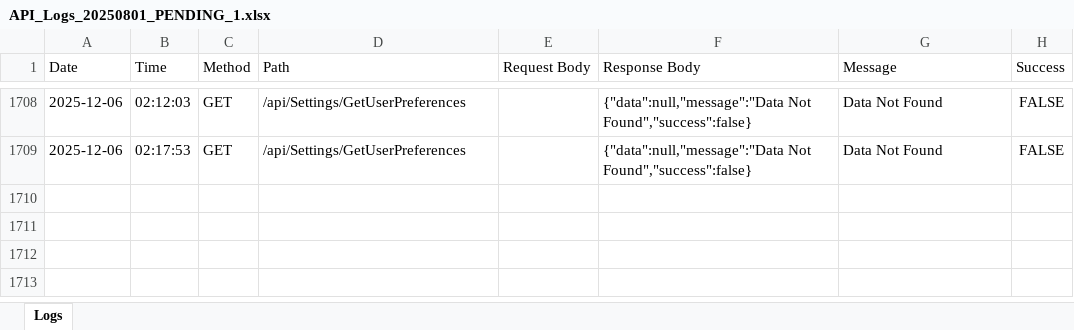
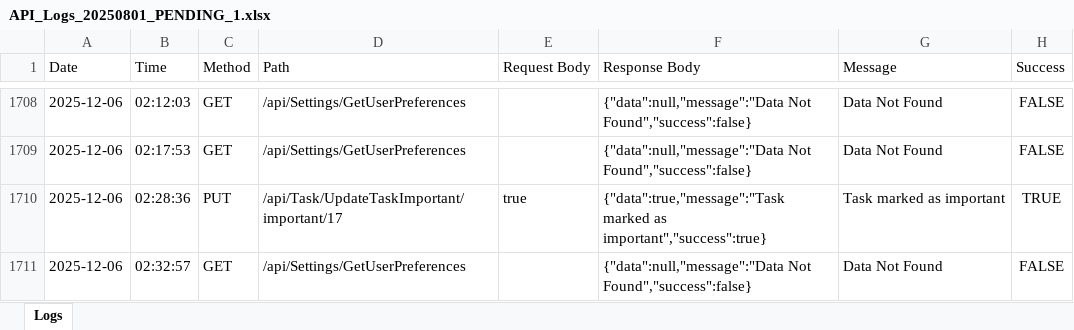
Before and after one commit to noushad-hrr/OmniPlanner, an Excel workbook: backend/Logs/API_Logs_20250801_PENDING_1.xlsx, sheet Logs, drawn as a sheet; only a part is shown, gaps mark what is left out; values as stored, in another font and other column widths than the file's, no borders; the diff names each change by its address in the sheet, - before the commit and + after, or states it on an @@ line.

```diff
--- a/backend/Logs/API_Logs_20250801_PENDING_1.xlsx (sheet Logs)
+++ b/backend/Logs/API_Logs_20250801_PENDING_1.xlsx (sheet Logs)
+row 1710: 2025-12-06 | 02:28:36 | PUT | /api/Task/UpdateTaskImportant/important/17 | true | {"data":true,"message":"Task marked as important","success":true} | Task marked as important | TRUE
+row 1711: 2025-12-06 | 02:32:57 | GET | /api/Settings/GetUserPreferences |  | {"data":null,"message":"Data Not Found","success":false} | Data Not Found | FALSE
```
Also changed, not shown: 2 other files.
